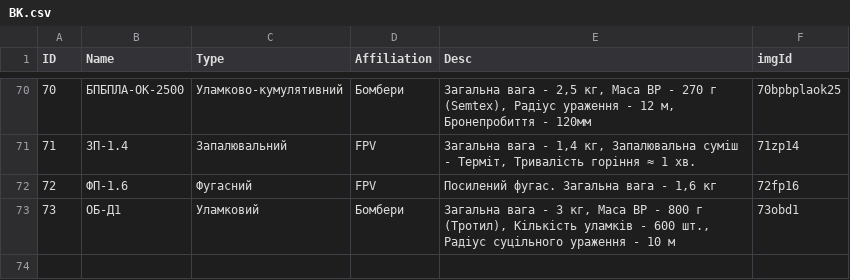
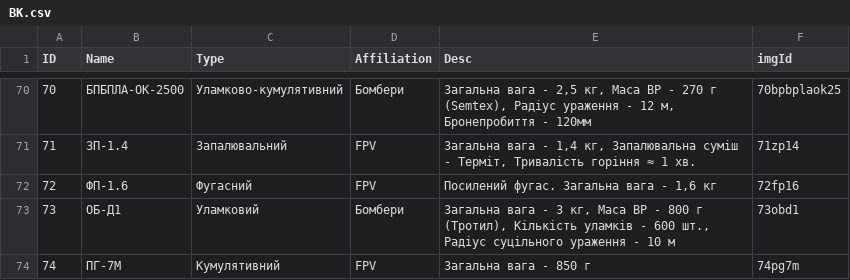
Before and after one commit to Tantsa98/mp125, a CSV file: data/BK.csv, drawn as a sheet; only a part is shown, gaps mark what is left out; the diff names each change by its address in the sheet, - before the commit and + after, or states it on an @@ line.

```diff
--- a/data/BK.csv
+++ b/data/BK.csv
+row 74: 74 | ПГ-7М | Кумулятивний | FPV | Загальна вага - 850 г | 74pg7m
```
Also changed, not shown: 2 other files.
